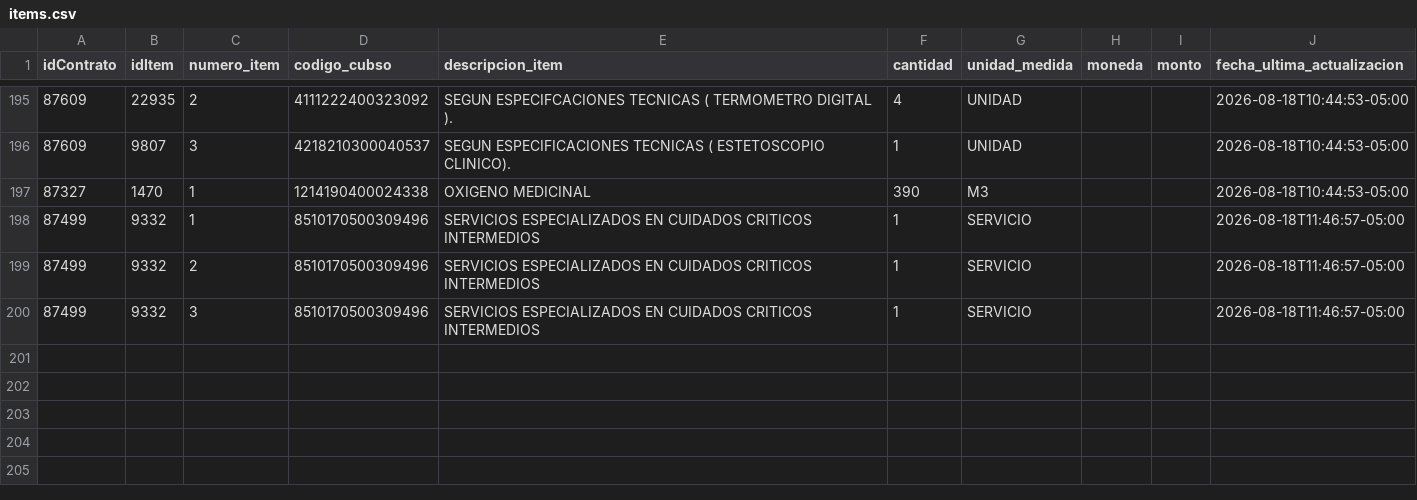
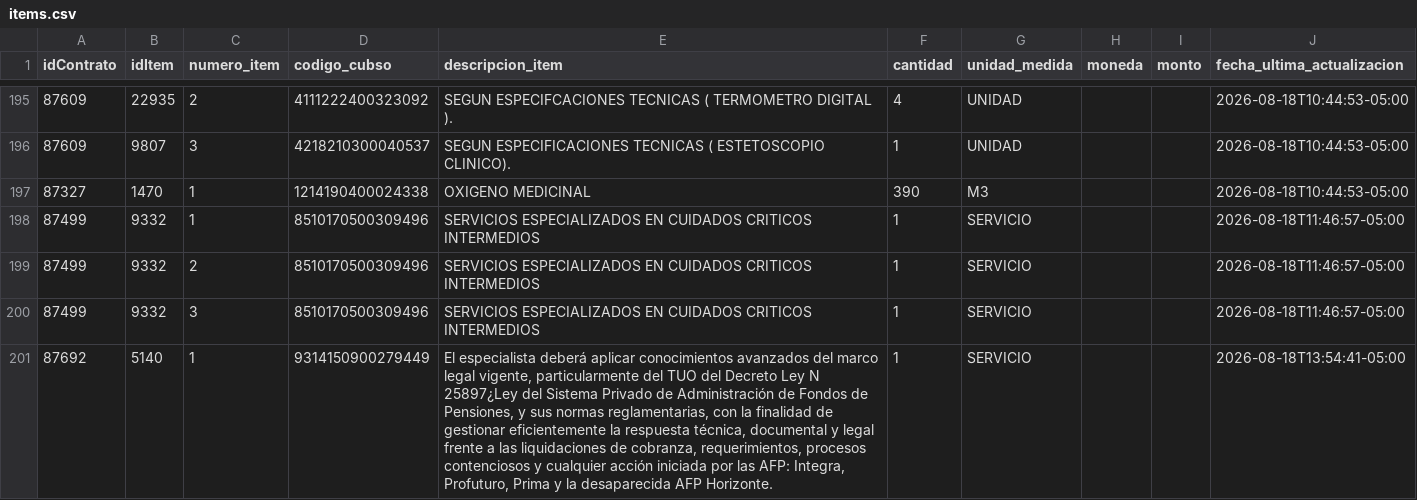
Before and after one commit to Natgato/monitor-seace-cusco, a CSV file: data/items.csv, drawn as a sheet; only a part is shown, gaps mark what is left out; the diff names each change by its address in the sheet, - before the commit and + after, or states it on an @@ line.

```diff
--- a/data/items.csv
+++ b/data/items.csv
+row 201: 87692 | 5140 | 1 | 9314150900279449 | El especialista deberá aplicar conocimientos avanzados del marco legal vigente, particularmente del TUO del Decreto Ley N 25897¿Ley del Sistema Privado de Administración de Fondos de Pensiones, y sus normas reglamentarias, con la finalidad de gestionar eficientemente la respuesta técnica, documental y legal frente a las liquidaciones de cobranza, requerimientos, procesos contenciosos y cualquier acción iniciada por las AFP: Integra, Profuturo, Prima y la desaparecida AFP Horizonte. | 1 | SERVICIO |  |  | 2026-08-18T13:54:41-05:00
```
Also changed, not shown: data/contrataciones.csv, 1 other file.
